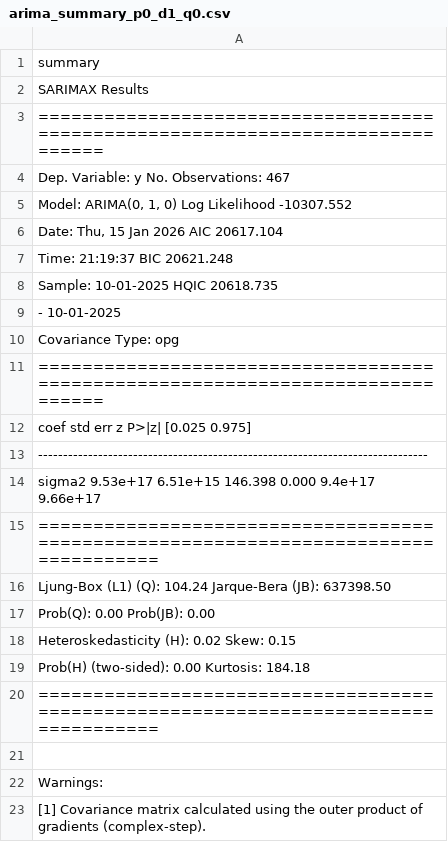
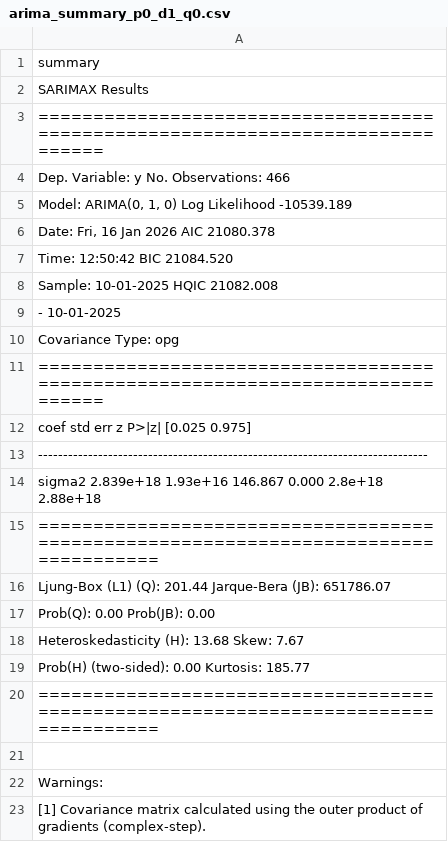
Before and after one commit to Javi111003/ML-FinalProject, a CSV file: time-series-analysis/results/arima_summary_p0_d1_q0.csv, drawn as a sheet.

```diff
--- a/time-series-analysis/results/arima_summary_p0_d1_q0.csv
+++ b/time-series-analysis/results/arima_summary_p0_d1_q0.csv
@@ -3,7 +3,7 @@ summary
 ==============================================================================
-Dep. Variable:                      y   No. Observations:                  467
-"Model:                 ARIMA(0, 1, 0)   Log Likelihood              -10307.552"
-"Date:                Thu, 15 Jan 2026   AIC                          20617.104"
-Time:                        21:19:37   BIC                          20621.248
-Sample:                    10-01-2025   HQIC                         20618.735
+Dep. Variable:                      y   No. Observations:                  466
+"Model:                 ARIMA(0, 1, 0)   Log Likelihood              -10539.189"
+"Date:                Fri, 16 Jan 2026   AIC                          21080.378"
+Time:                        12:50:42   BIC                          21084.520
+Sample:                    10-01-2025   HQIC                         21082.008
                          - 10-01-2025
@@ -13,8 +13,8 @@ Covariance Type:                  opg
 ------------------------------------------------------------------------------
-sigma2       9.53e+17   6.51e+15    146.398      0.000     9.4e+17    9.66e+17
+sigma2      2.839e+18   1.93e+16    146.867      0.000     2.8e+18    2.88e+18
 ===================================================================================
-Ljung-Box (L1) (Q):                 104.24   Jarque-Bera (JB):            637398.50
+Ljung-Box (L1) (Q):                 201.44   Jarque-Bera (JB):            651786.07
 Prob(Q):                              0.00   Prob(JB):                         0.00
-Heteroskedasticity (H):               0.02   Skew:                             0.15
-Prob(H) (two-sided):                  0.00   Kurtosis:                       184.18
+Heteroskedasticity (H):              13.68   Skew:                             7.67
+Prob(H) (two-sided):                  0.00   Kurtosis:                       185.77
 ===================================================================================
```
Also changed, not shown: time-series-analysis/results/arima_summary_p0_d0_q3.csv, time-series-analysis/results/arima_summary_p0_d1_q1.csv, 55 other files.
